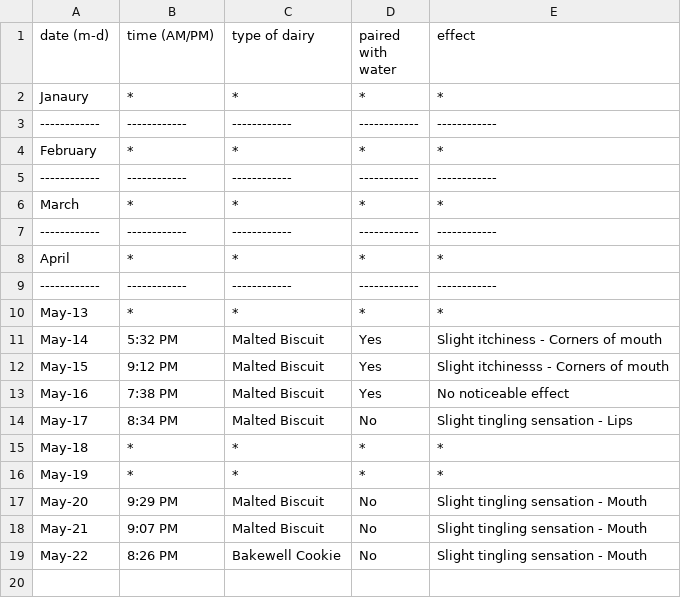
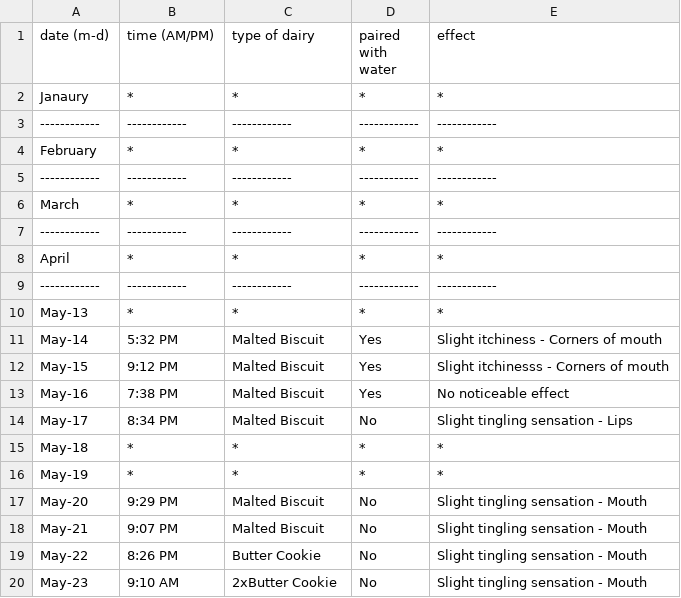
Before and after one commit to c2xut/milklogs, a CSV file: m_log_2026.csv, drawn as a sheet.

Commit message:
Entered m_log for May 23
Changed "Bakewell Cookie" to "Butter Cookie".

```diff
--- a/m_log_2026.csv
+++ b/m_log_2026.csv
@@ -18,2 +18,3 @@ May-20,9:29 PM,Malted Biscuit,No,Slight tingling sensation - Mouth
 May-21,9:07 PM,Malted Biscuit,No,Slight tingling sensation - Mouth
-May-22,8:26 PM,Bakewell Cookie,No,Slight tingling sensation - Mouth
+May-22,8:26 PM,Butter Cookie,No,Slight tingling sensation - Mouth
+May-23,9:10 AM,2xButter Cookie,No,Slight tingling sensation - Mouth
```
